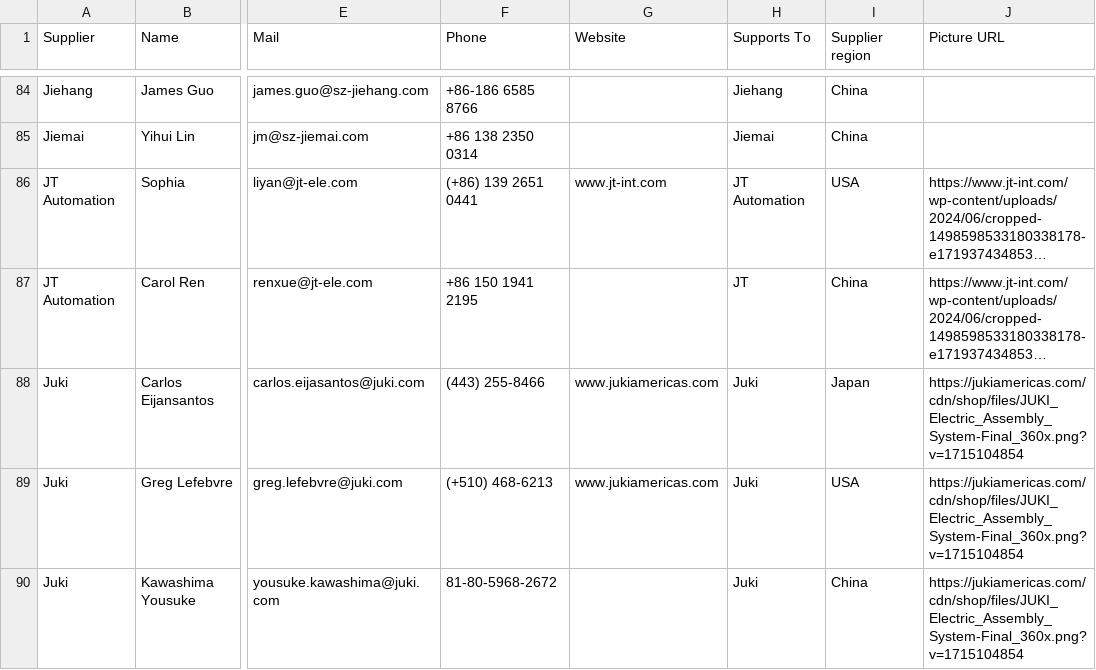
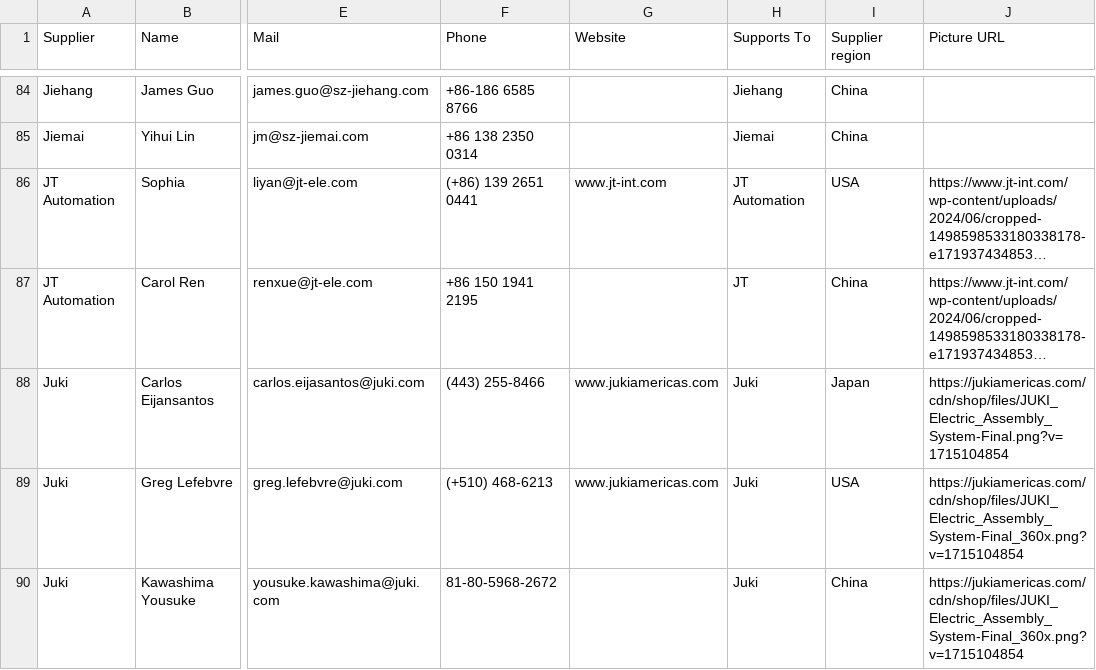
Before and after one commit to moi6k2/Directory, a CSV file: Base de datos.csv, drawn as a sheet; only a part is shown, gaps mark what is left out; long unchanged cells end in …; the diff names each change by its address in the sheet, - before the commit and + after, or states it on an @@ line.

Commit message:
Update contacts from Directory

```diff
--- a/Base de datos.csv
+++ b/Base de datos.csv
-J88 (Picture URL): https://jukiamericas.com/cdn/shop/files/JUKI_Electric_Assembly_System-Final_360x.png?v=1715104854
+J88 (Picture URL): https://jukiamericas.com/cdn/shop/files/JUKI_Electric_Assembly_System-Final.png?v=1715104854
```
